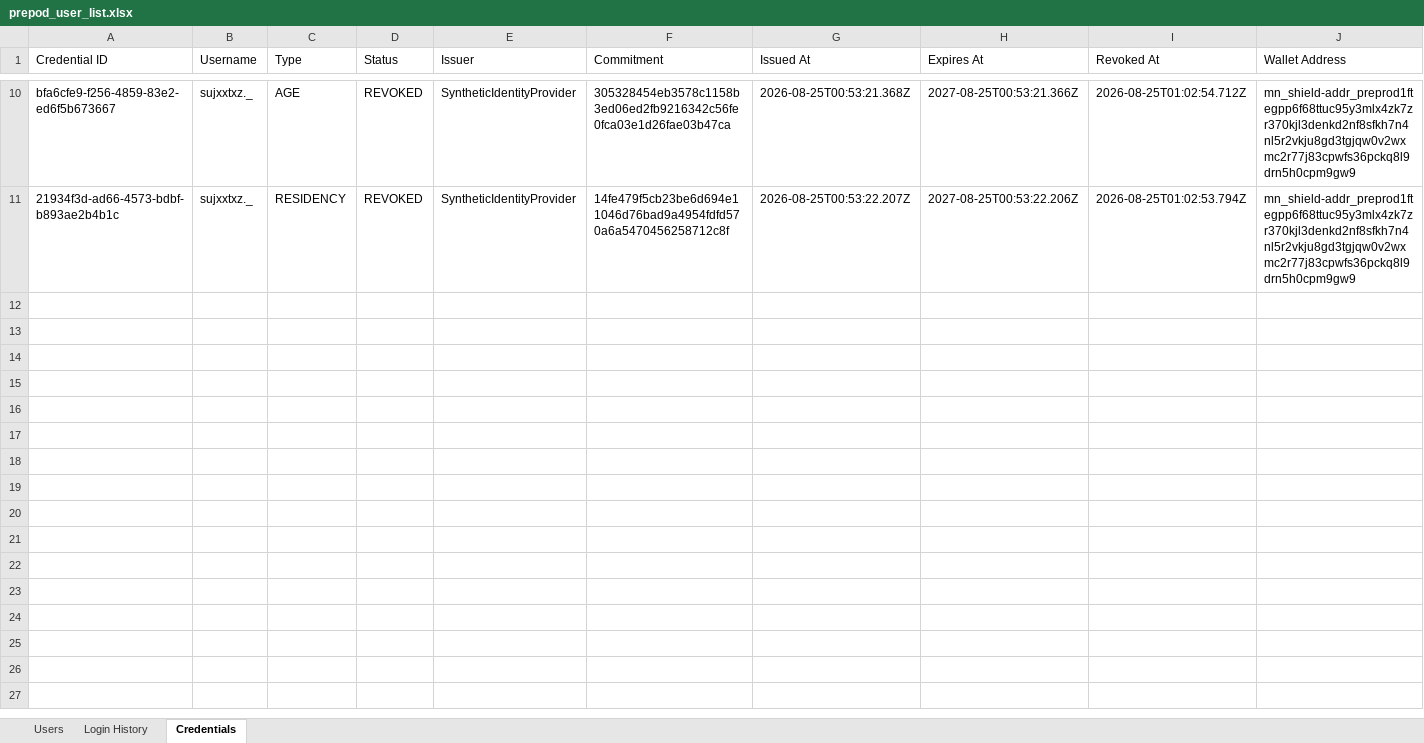
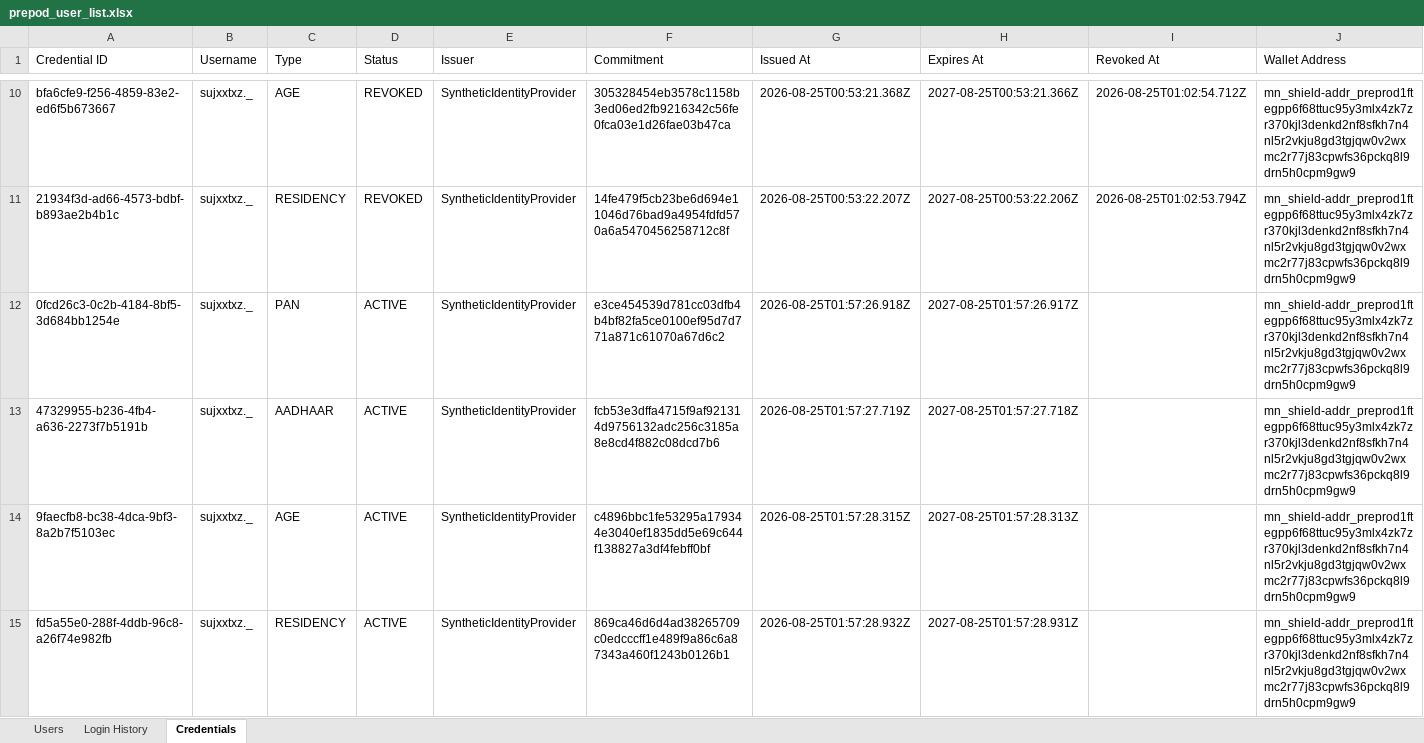
Before and after one commit to sujeetkulkarni668/privpass, an Excel workbook: prepod_user_list.xlsx, sheet Credentials, drawn as a sheet; only a part is shown, gaps mark what is left out; values as stored, in another font and other column widths than the file's, no borders; the diff names each change by its address in the sheet, - before the commit and + after, or states it on an @@ line.

Commit message:
chore(data): update prepod_user_list.xlsx [2026-08-25T01:59:02.183Z]

```diff
--- a/prepod_user_list.xlsx (sheet Credentials)
+++ b/prepod_user_list.xlsx (sheet Credentials)
+row 12: 0fcd26c3-0c2b-4184-8bf5-3d684bb1254e | sujxxtxz._ | PAN | ACTIVE | SyntheticIdentityProvider | e3ce454539d781cc03dfb4b4bf82fa5ce0100ef95d7d771a871c61070a67d6c2 | 2026-08-25T01:57:26.918Z | 2027-08-25T01:57:26.917Z |  | mn_shield-addr_preprod1ftegpp6f68ttuc95y3mlx4zk7zr370kjl3denkd2nf8sfkh7n4nl5r2vkju8gd3tgjqw0v2wxmc2r77j83cpwfs36pckq8l9drn5h0cpm9gw9
+row 13: 47329955-b236-4fb4-a636-2273f7b5191b | sujxxtxz._ | AADHAAR | ACTIVE | SyntheticIdentityProvider | fcb53e3dffa4715f9af921314d9756132adc256c3185a8e8cd4f882c08dcd7b6 | 2026-08-25T01:57:27.719Z | 2027-08-25T01:57:27.718Z |  | mn_shield-addr_preprod1ftegpp6f68ttuc95y3mlx4zk7zr370kjl3denkd2nf8sfkh7n4nl5r2vkju8gd3tgjqw0v2wxmc2r77j83cpwfs36pckq8l9drn5h0cpm9gw9
+row 14: 9faecfb8-bc38-4dca-9bf3-8a2b7f5103ec | sujxxtxz._ | AGE | ACTIVE | SyntheticIdentityProvider | c4896bbc1fe53295a179344e3040ef1835dd5e69c644f138827a3df4febff0bf | 2026-08-25T01:57:28.315Z | 2027-08-25T01:57:28.313Z |  | mn_shield-addr_preprod1ftegpp6f68ttuc95y3mlx4zk7zr370kjl3denkd2nf8sfkh7n4nl5r2vkju8gd3tgjqw0v2wxmc2r77j83cpwfs36pckq8l9drn5h0cpm9gw9
+row 15: fd5a55e0-288f-4ddb-96c8-a26f74e982fb | sujxxtxz._ | RESIDENCY | ACTIVE | SyntheticIdentityProvider | 869ca46d6d4ad38265709c0edcccff1e489f9a86c6a87343a460f1243b0126b1 | 2026-08-25T01:57:28.932Z | 2027-08-25T01:57:28.931Z |  | mn_shield-addr_preprod1ftegpp6f68ttuc95y3mlx4zk7zr370kjl3denkd2nf8sfkh7n4nl5r2vkju8gd3tgjqw0v2wxmc2r77j83cpwfs36pckq8l9drn5h0cpm9gw9
```
Also changed, not shown: sheet Login History.
